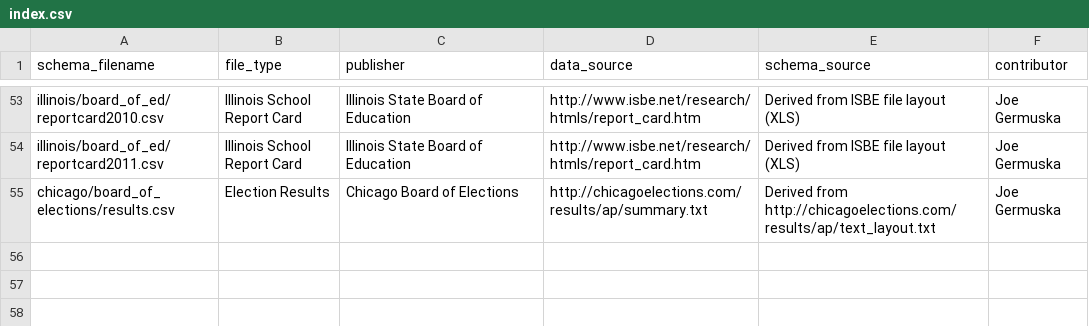
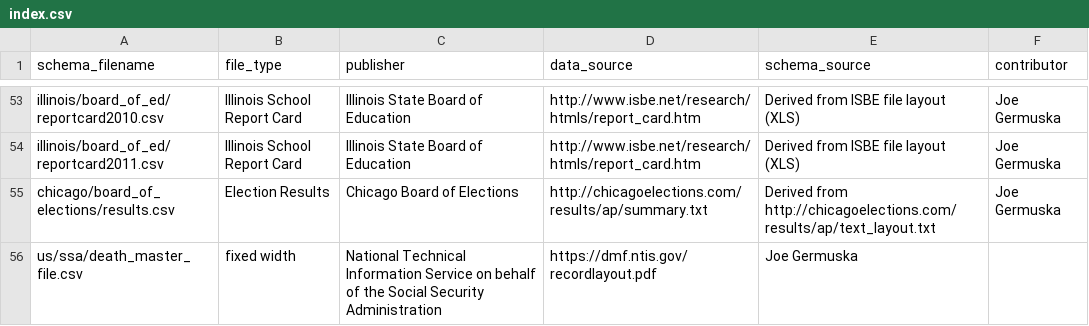
Before and after one commit to wireservice/ffs, a CSV file: index.csv, drawn as a sheet; only a part is shown, gaps mark what is left out; the diff names each change by its address in the sheet, - before the commit and + after, or states it on an @@ line.

Commit message:
update index.csv

```diff
--- a/index.csv
+++ b/index.csv
+row 56: us/ssa/death_master_file.csv | fixed width | National Technical Information Service on behalf of the Social Security Administration | https://dmf.ntis.gov/recordlayout.pdf | Joe Germuska
```
